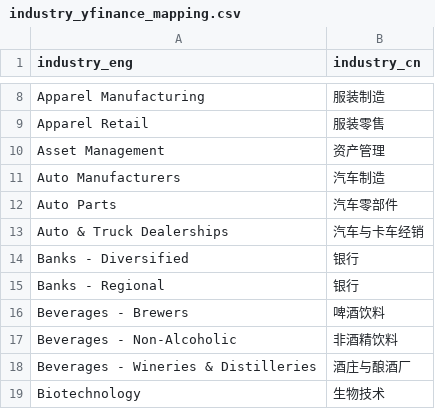
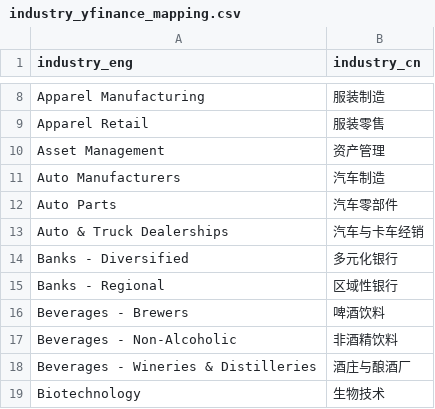
Before and after one commit to joeyrensh/pub_finance, a CSV file: pub_finance/finance/usstockinfo/industry_yfinance_mapping.csv, drawn as a sheet; only a part is shown, gaps mark what is left out; the diff covers the shown part only.

```diff
--- a/pub_finance/finance/usstockinfo/industry_yfinance_mapping.csv
+++ b/pub_finance/finance/usstockinfo/industry_yfinance_mapping.csv
@@ -13,4 +13,4 @@ Auto Parts,汽车零部件
 Auto & Truck Dealerships,汽车与卡车经销
-Banks - Diversified,银行
-Banks - Regional,银行
+Banks - Diversified,多元化银行
+Banks - Regional,区域性银行
 Beverages - Brewers,啤酒饮料
```
Also changed, not shown: 1 removed row and 37 edited cells elsewhere in this file, 5 other files.
